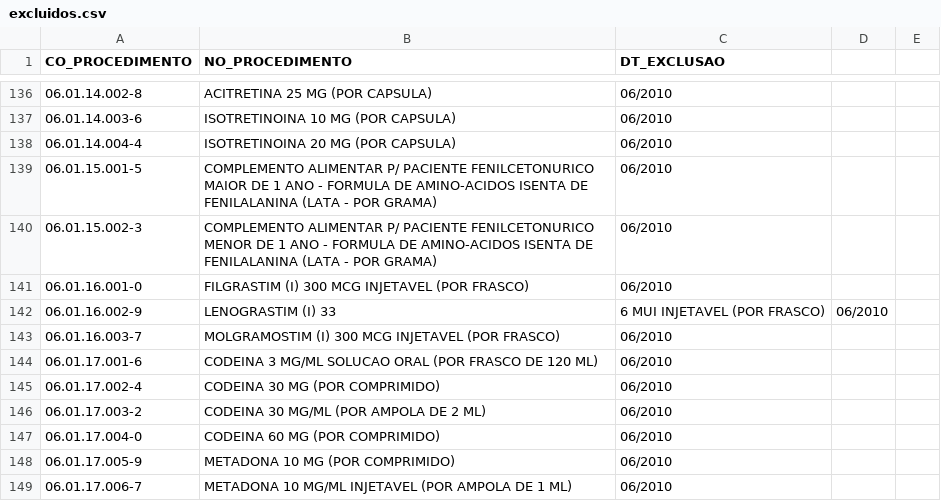
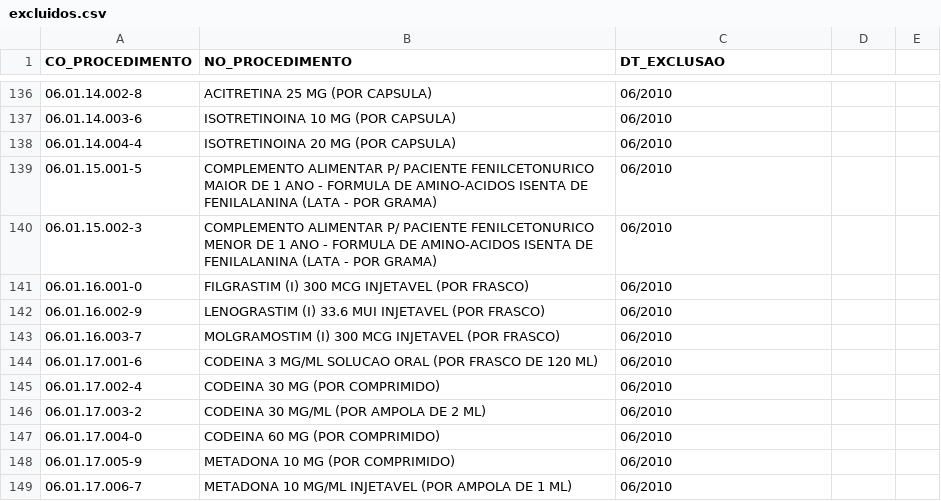
Before and after one commit to boringfox-code/consulta-sigtap, a CSV file: dados/excluidos.csv, drawn as a sheet; only a part is shown, gaps mark what is left out.

Commit message:
Update excluidos.csv

```diff
--- a/dados/excluidos.csv
+++ b/dados/excluidos.csv
@@ -141,3 +141,3 @@ CO_PROCEDIMENTO,NO_PROCEDIMENTO,DT_EXCLUSAO
 06.01.16.001-0,FILGRASTIM (I) 300 MCG INJETAVEL (POR FRASCO),06/2010
-06.01.16.002-9,LENOGRASTIM (I) 33,6 MUI INJETAVEL (POR FRASCO),06/2010
+06.01.16.002-9,LENOGRASTIM (I) 33.6 MUI INJETAVEL (POR FRASCO),06/2010
 06.01.16.003-7,MOLGRAMOSTIM (I) 300 MCG INJETAVEL (POR FRASCO),06/2010
```
